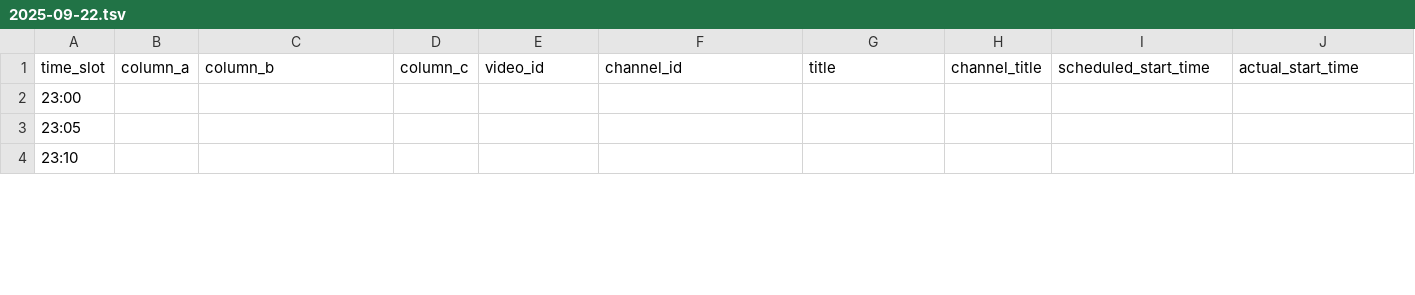
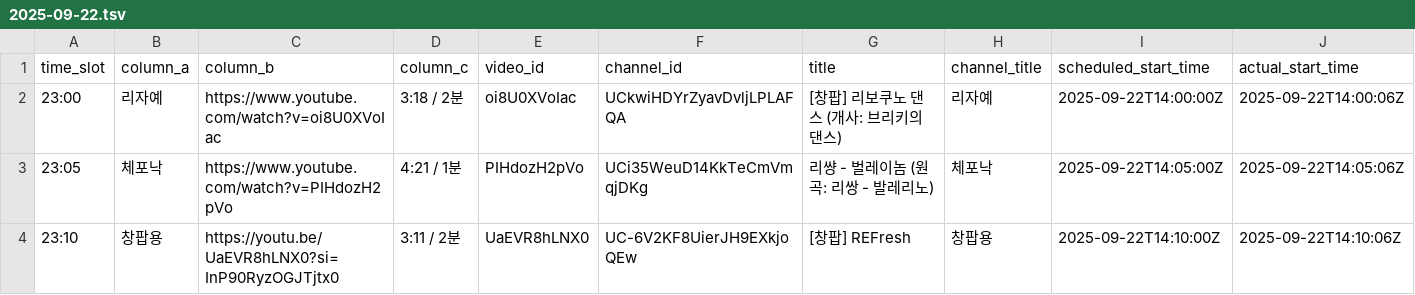
Before and after one commit to ChangpopWiki/premiere-relay-archive-data, a TSV file: 2025/09/2025-09-22.tsv, drawn as a sheet; only a part is shown; the diff covers the shown part only; the diff names each change by its address in the sheet, - before the commit and + after, or states it on an @@ line.

```diff
--- a/2025/09/2025-09-22.tsv
+++ b/2025/09/2025-09-22.tsv
-B2 (column_a): (empty)
+B2 (column_a): 리자예
-C2 (column_b): (empty)
+C2 (column_b): https://www.youtube.com/watch?v=oi8U0XVoIac
-D2 (column_c): (empty)
+D2 (column_c): 3:18 / 2분
-E2 (video_id): (empty)
+E2 (video_id): oi8U0XVoIac
-F2 (channel_id): (empty)
+F2 (channel_id): UCkwiHDYrZyavDvljLPLAFQA
-G2 (title): (empty)
+G2 (title): [창팝] 리보쿠노 댄스 (개사: 브리키의 댄스)
-H2 (channel_title): (empty)
+H2 (channel_title): 리자예
-I2 (scheduled_start_time): (empty)
+I2 (scheduled_start_time): 2025-09-22T14:00:00Z
-J2 (actual_start_time): (empty)
+J2 (actual_start_time): 2025-09-22T14:00:06Z
-B3 (column_a): (empty)
+B3 (column_a): 체포낙
-C3 (column_b): (empty)
+C3 (column_b): https://www.youtube.com/watch?v=PIHdozH2pVo
-D3 (column_c): (empty)
+D3 (column_c): 4:21 / 1분
-E3 (video_id): (empty)
+E3 (video_id): PIHdozH2pVo
-F3 (channel_id): (empty)
+F3 (channel_id): UCi35WeuD14KkTeCmVmqjDKg
-G3 (title): (empty)
+G3 (title): 리썅 - 벌레이놈 (원곡: 리쌍 - 발레리노)
-H3 (channel_title): (empty)
+H3 (channel_title): 체포낙
-I3 (scheduled_start_time): (empty)
+I3 (scheduled_start_time): 2025-09-22T14:05:00Z
-J3 (actual_start_time): (empty)
+J3 (actual_start_time): 2025-09-22T14:05:06Z
-B4 (column_a): (empty)
+B4 (column_a): 창팝용
-C4 (column_b): (empty)
+C4 (column_b): https://youtu.be/UaEVR8hLNX0?si=InP90RyzOGJTjtx0
-D4 (column_c): (empty)
+D4 (column_c): 3:11 / 2분
-E4 (video_id): (empty)
+E4 (video_id): UaEVR8hLNX0
-F4 (channel_id): (empty)
+F4 (channel_id): UC-6V2KF8UierJH9EXkjoQEw
-G4 (title): (empty)
+G4 (title): [창팝] REFresh
-H4 (channel_title): (empty)
+H4 (channel_title): 창팝용
-I4 (scheduled_start_time): (empty)
+I4 (scheduled_start_time): 2025-09-22T14:10:00Z
-J4 (actual_start_time): (empty)
+J4 (actual_start_time): 2025-09-22T14:10:06Z
```
Also changed, not shown: 43 edited cells elsewhere in this file, 1 other file.
